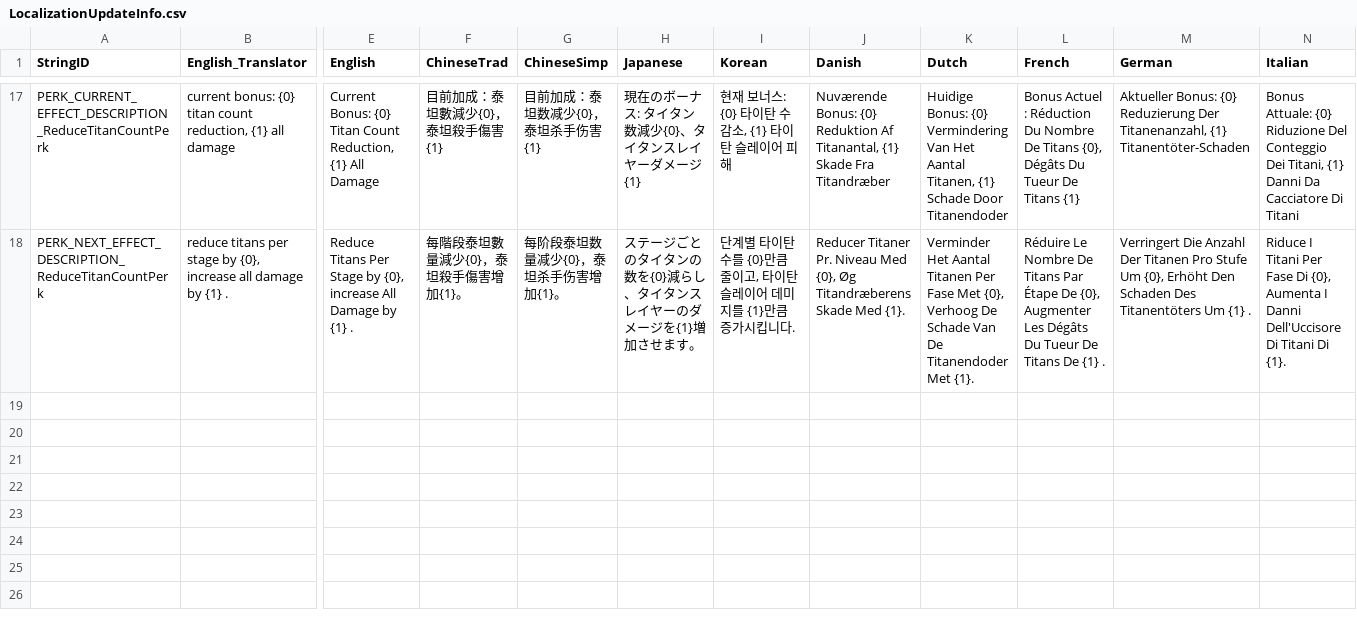
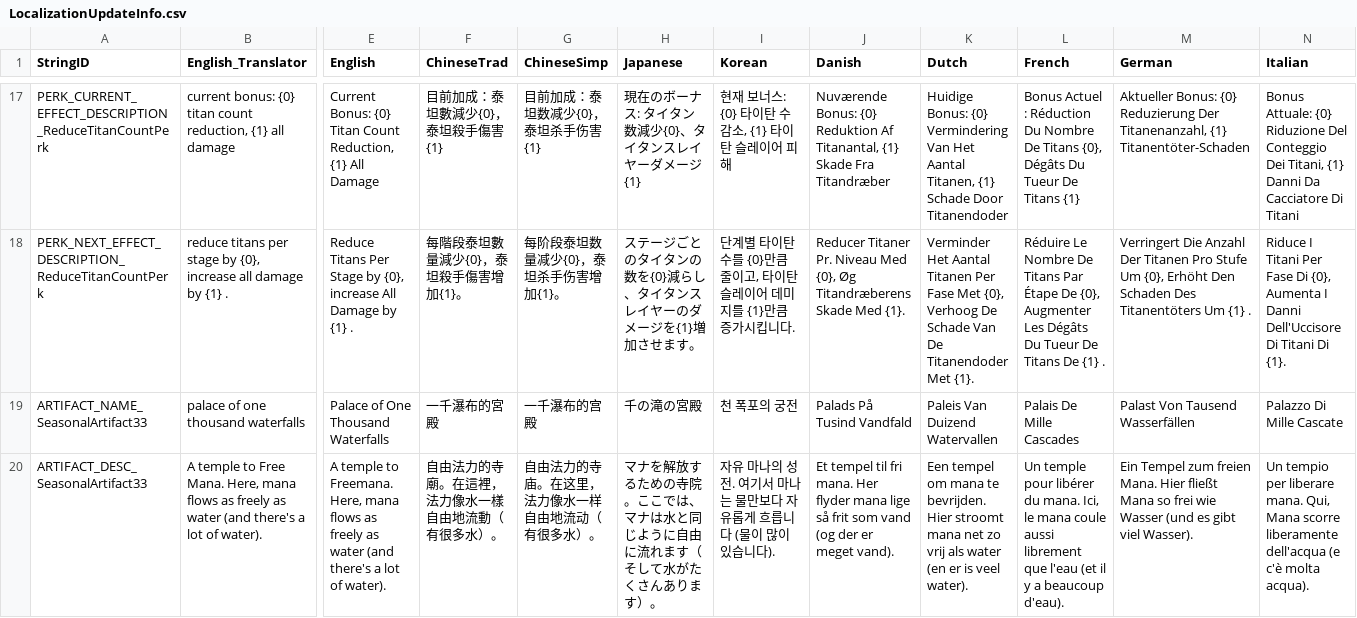
Before and after one commit to rawrzcookie/TT2_CSV, a CSV file: csv/LocalizationUpdateInfo.csv, drawn as a sheet; only a part is shown, gaps mark what is left out; rows hold the shown columns only; the diff names each change by its address in the sheet, - before the commit and + after, or states it on an @@ line.

```diff
--- a/csv/LocalizationUpdateInfo.csv
+++ b/csv/LocalizationUpdateInfo.csv
+row 19: ARTIFACT_NAME_SeasonalArtifact33 | palace of one thousand waterfalls | Palace of One Thousand Waterfalls | 一千瀑布的宮殿 | 一千瀑布的宫殿 | 千の滝の宮殿 | 천 폭포의 궁전 | Palads På Tusind Vandfald | Paleis Van Duizend Watervallen | Palais De Mille Cascades | Palast Von Tausend Wasserfällen | Palazzo Di Mille Cascate
+row 20: ARTIFACT_DESC_SeasonalArtifact33 | A temple to Free Mana. Here, mana flows as freely as water (and there's a lot of water). | A temple to Freemana. Here, mana flows as freely as water (and there's a lot of water). | 自由法力的寺廟。在這裡，法力像水一樣自由地流動（有很多水）。 | 自由法力的寺庙。在这里，法力像水一样自由地流动（有很多水）。 | マナを解放するための寺院。ここでは、マナは水と同じように自由に流れます（そして水がたくさんあります）。 | 자유 마나의 성전. 여기서 마나는 물만보다 자유롭게 흐릅니다 (물이 많이 있습니다). | Et tempel til fri mana. Her flyder mana lige så frit som vand (og der er meget vand). | Een tempel om mana te bevrijden. Hier stroomt mana net zo vrij als water (en er is veel water). | Un temple pour libérer du mana. Ici, le mana coule aussi librement que l'eau (et il y a beaucoup d'eau). | Ein Tempel zum freien Mana. Hier fließt Mana so frei wie Wasser (und es gibt viel Wasser). | Un tempio per liberare mana. Qui, Mana scorre liberamente dell'acqua (e c'è molta acqua).
```
Also changed, not shown: csv/MinigameMazeRewardInfo.csv.
